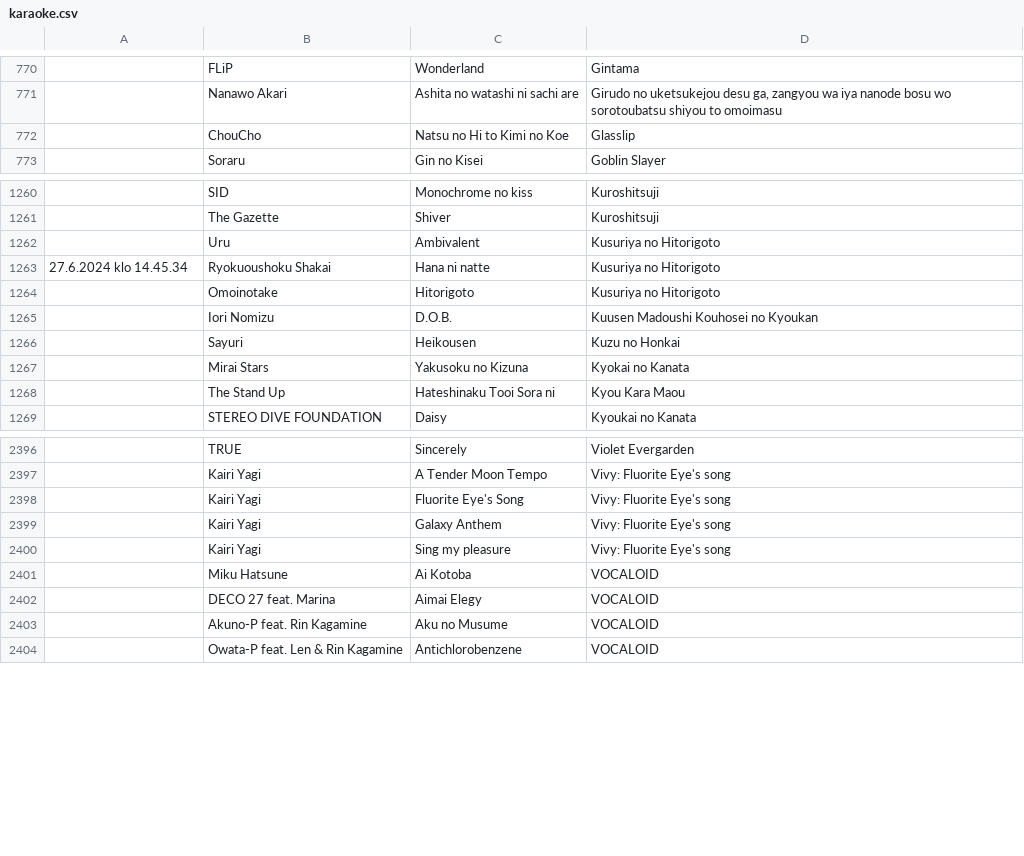
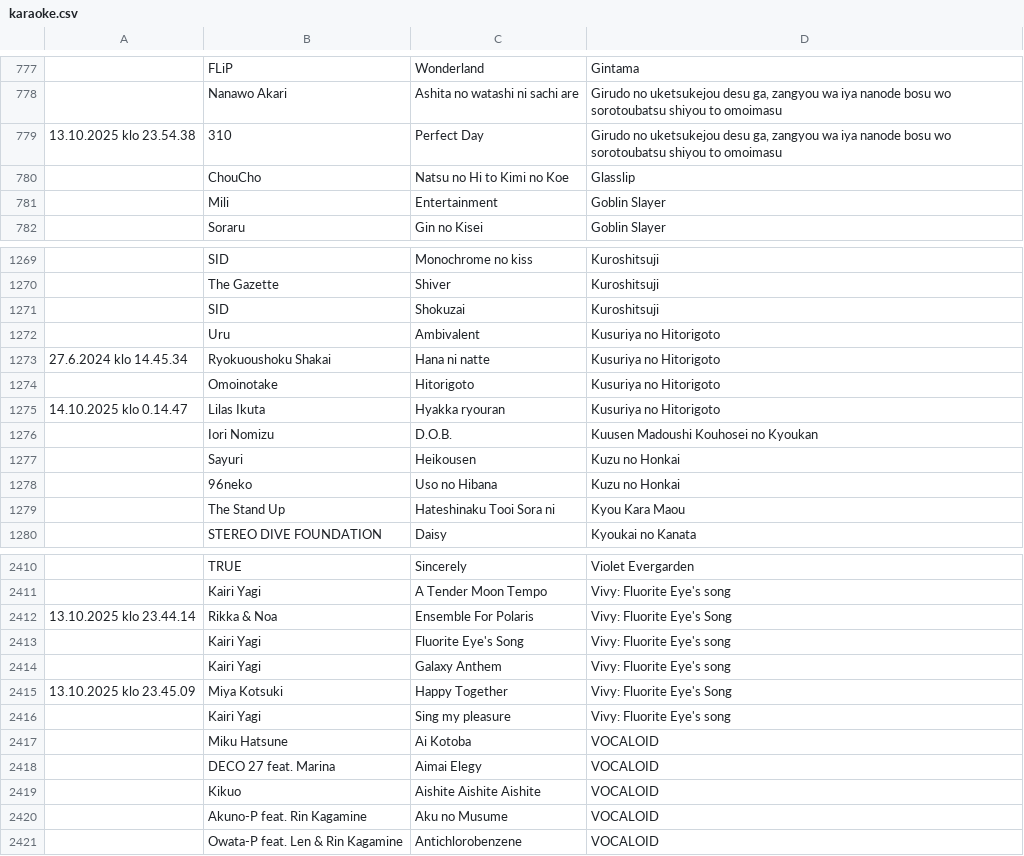
Before and after one commit to HNTA-Club/website, a CSV file: _includes/karaoke.csv, drawn as a sheet; only a part is shown, gaps mark what is left out; removed rows and columns are numbered as before the commit, all else as after; the diff covers the shown part only; the diff names each change by its address in the sheet, - before the commit and + after, or states it on an @@ line.

Commit message:
karaoke list update

```diff
--- a/_includes/karaoke.csv
+++ b/_includes/karaoke.csv
+row 779: 13.10.2025 klo 23.54.38 | 310 | Perfect Day | Girudo no uketsukejou desu ga, zangyou wa iya nanode bosu wo sorotoubatsu shiyou to omoimasu
+row 781:  | Mili | Entertainment | Goblin Slayer
+row 1271:  | SID | Shokuzai | Kuroshitsuji
+row 1275: 14.10.2025 klo 0.14.47 | Lilas Ikuta | Hyakka ryouran | Kusuriya no Hitorigoto
-row 1267:  | Mirai Stars | Yakusoku no Kizuna | Kyokai no Kanata
+row 1278:  | 96neko | Uso no Hibana | Kuzu no Honkai
+row 2412: 13.10.2025 klo 23.44.14 | Rikka & Noa | Ensemble For Polaris | Vivy: Fluorite Eye's Song
+row 2415: 13.10.2025 klo 23.45.09 | Miya Kotsuki | Happy Together | Vivy: Fluorite Eye's Song
+row 2419:  | Kikuo | Aishite Aishite Aishite | VOCALOID
```
Also changed, not shown: 18 added rows, 4 removed rows, 10 moved rows and 49 edited cells elsewhere in this file.
